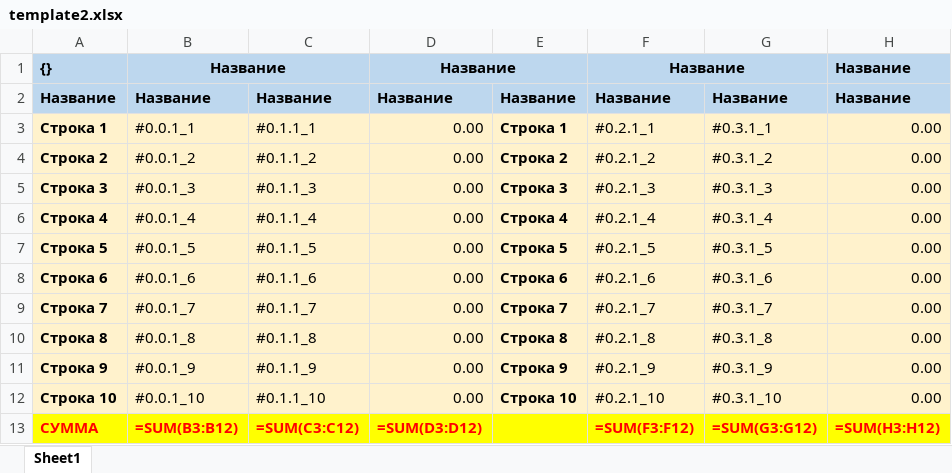
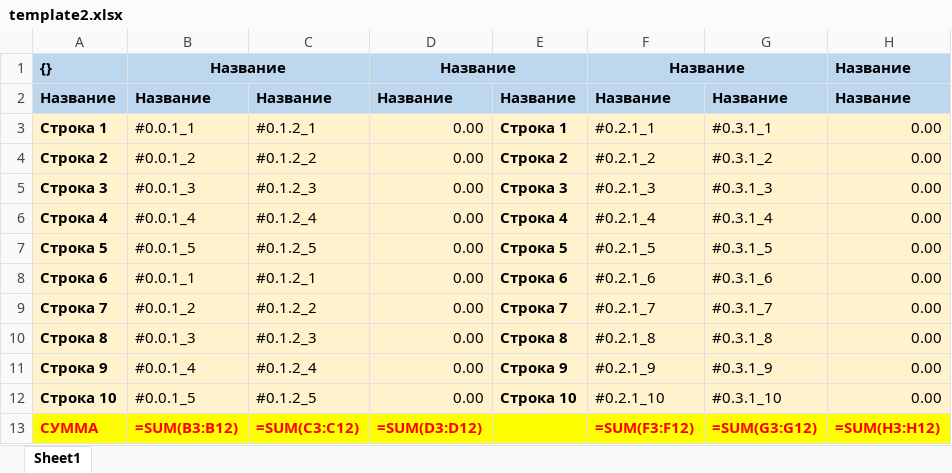
Before and after one commit to alehandro-777/nest-eav-test-2, an Excel workbook: src/json/template2.xlsx, sheet Sheet1, drawn as a sheet; values as stored, in another font and other column widths than the file's, no borders; the diff names each change by its address in the sheet, - before the commit and + after, or states it on an @@ line.

```diff
--- a/src/json/template2.xlsx (sheet Sheet1)
+++ b/src/json/template2.xlsx (sheet Sheet1)
-C3: #0.1.1_1
+C3: #0.1.2_1
-C4: #0.1.1_2
+C4: #0.1.2_2
-C5: #0.1.1_3
+C5: #0.1.2_3
-C6: #0.1.1_4
+C6: #0.1.2_4
-C7: #0.1.1_5
+C7: #0.1.2_5
-B8: #0.0.1_6
+B8: #0.0.1_1
-C8: #0.1.1_6
+C8: #0.1.2_1
-B9: #0.0.1_7
+B9: #0.0.1_2
-C9: #0.1.1_7
+C9: #0.1.2_2
-B10: #0.0.1_8
+B10: #0.0.1_3
-C10: #0.1.1_8
+C10: #0.1.2_3
-B11: #0.0.1_9
+B11: #0.0.1_4
-C11: #0.1.1_9
+C11: #0.1.2_4
-B12: #0.0.1_10
+B12: #0.0.1_5
-C12: #0.1.1_10
+C12: #0.1.2_5
```
Also changed, not shown: 8 other files.
